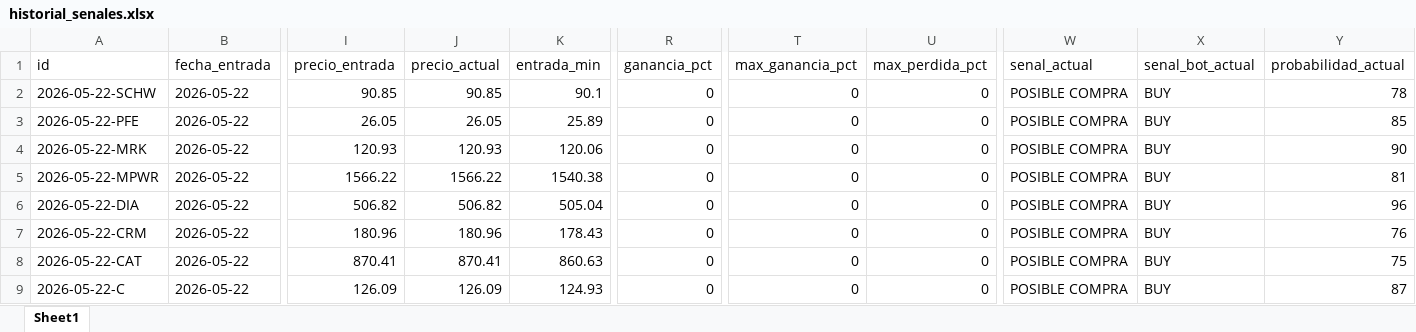
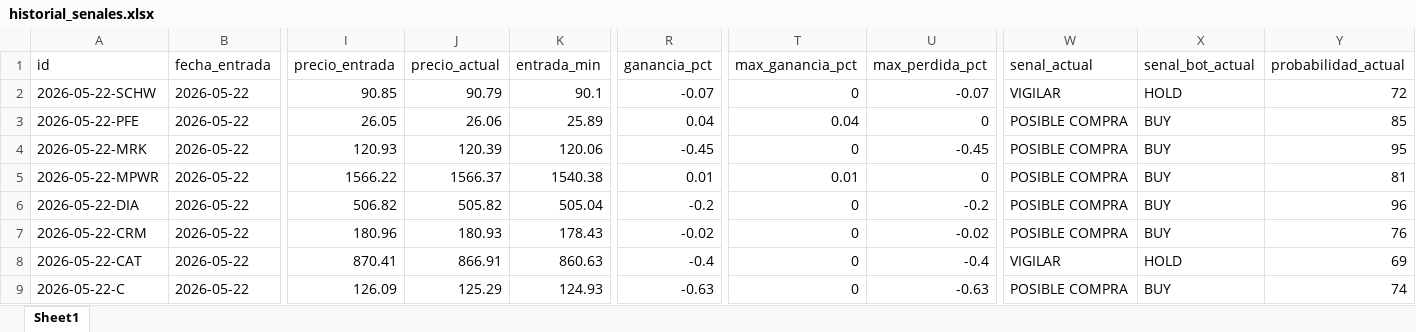
Before and after one commit to davascoj/BOT-ARQv2, an Excel workbook: historial_senales.xlsx, sheet Sheet1, drawn as a sheet; only a part is shown, gaps mark what is left out; values as stored, in another font and other column widths than the file's, no borders; the diff covers the shown part only; the diff names each change by its address in the sheet, - before the commit and + after, or states it on an @@ line.

Commit message:
Actualizar analisis automatico ARQ v2

```diff
--- a/historial_senales.xlsx (sheet Sheet1)
+++ b/historial_senales.xlsx (sheet Sheet1)
-J2 (precio_actual): 90.85
+J2 (precio_actual): 90.79
-R2 (ganancia_pct): 0
+R2 (ganancia_pct): -0.07
-U2 (max_perdida_pct): 0
+U2 (max_perdida_pct): -0.07
-W2 (senal_actual): POSIBLE COMPRA
+W2 (senal_actual): VIGILAR
-X2 (senal_bot_actual): BUY
+X2 (senal_bot_actual): HOLD
-Y2 (probabilidad_actual): 78
+Y2 (probabilidad_actual): 72
-J3 (precio_actual): 26.05
+J3 (precio_actual): 26.06
-R3 (ganancia_pct): 0
+R3 (ganancia_pct): 0.04
-T3 (max_ganancia_pct): 0
+T3 (max_ganancia_pct): 0.04
-J4 (precio_actual): 120.93
+J4 (precio_actual): 120.39
-R4 (ganancia_pct): 0
+R4 (ganancia_pct): -0.45
-U4 (max_perdida_pct): 0
+U4 (max_perdida_pct): -0.45
-Y4 (probabilidad_actual): 90
+Y4 (probabilidad_actual): 95
-J5 (precio_actual): 1566.22
+J5 (precio_actual): 1566.37
-R5 (ganancia_pct): 0
+R5 (ganancia_pct): 0.01
-T5 (max_ganancia_pct): 0
+T5 (max_ganancia_pct): 0.01
-J6 (precio_actual): 506.82
+J6 (precio_actual): 505.82
-R6 (ganancia_pct): 0
+R6 (ganancia_pct): -0.2
-U6 (max_perdida_pct): 0
+U6 (max_perdida_pct): -0.2
-J7 (precio_actual): 180.96
+J7 (precio_actual): 180.93
-R7 (ganancia_pct): 0
+R7 (ganancia_pct): -0.02
-U7 (max_perdida_pct): 0
+U7 (max_perdida_pct): -0.02
-J8 (precio_actual): 870.41
+J8 (precio_actual): 866.91
-R8 (ganancia_pct): 0
+R8 (ganancia_pct): -0.4
-U8 (max_perdida_pct): 0
+U8 (max_perdida_pct): -0.4
-W8 (senal_actual): POSIBLE COMPRA
+W8 (senal_actual): VIGILAR
-X8 (senal_bot_actual): BUY
+X8 (senal_bot_actual): HOLD
-Y8 (probabilidad_actual): 75
+Y8 (probabilidad_actual): 69
-J9 (precio_actual): 126.09
+J9 (precio_actual): 125.29
-R9 (ganancia_pct): 0
+R9 (ganancia_pct): -0.63
-U9 (max_perdida_pct): 0
+U9 (max_perdida_pct): -0.63
-Y9 (probabilidad_actual): 87
+Y9 (probabilidad_actual): 74
```
Also changed, not shown: 1 added row, 1 removed row and 158 edited cells elsewhere in this sheet, analisis_acciones.xlsx, 2 other files.
